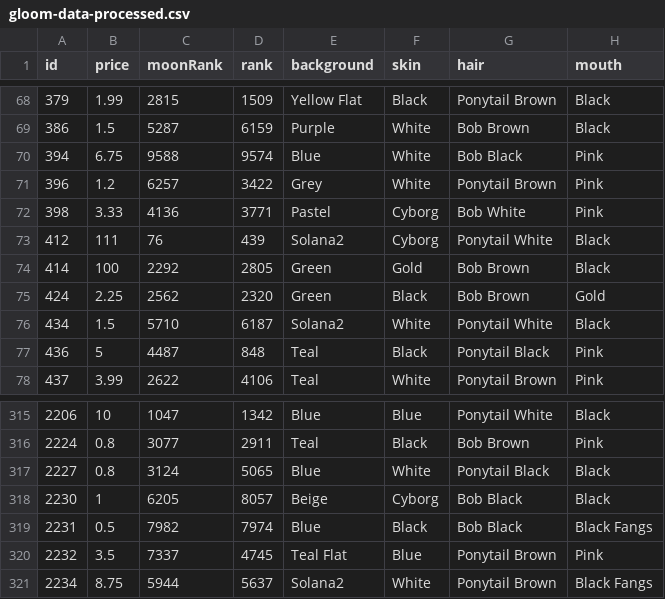
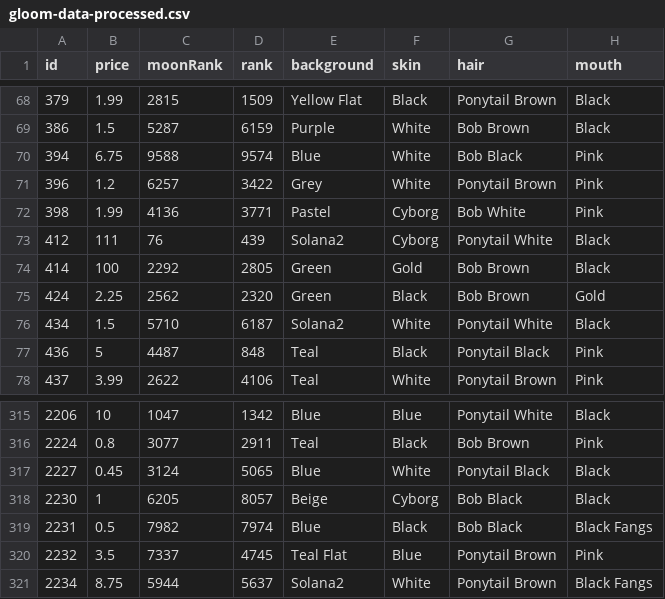
Before and after one commit to nobodykr/solanart-gloom-monitor, a CSV file: gloom-data-processed.csv, drawn as a sheet; only a part is shown, gaps mark what is left out; the diff names each change by its address in the sheet, - before the commit and + after, or states it on an @@ line.

Commit message:
Flat: latest data (2021-11-04T12:20:22.611Z) {   "date": "2021-11-04T12:20:22.611Z",   "files": [     {       "name": "gloom-data-processed.csv",       "deltaBytes": 1,       "source": "https://qzlsklfacc.medianetwork.cloud/nft_for_sale?collection=gloompunk"     },     {       "name": "gloom-data.json",       "deltaBytes": 1,       "source": "https://qzlsklfacc.medianetwork.cloud/nft_for_sale?collection=gloompunk"     }   ] }

```diff
--- a/gloom-data-processed.csv
+++ b/gloom-data-processed.csv
-B72 (price): 3.33
+B72 (price): 1.99
-B317 (price): 0.8
+B317 (price): 0.45
```
Also changed, not shown: 1 other file.
